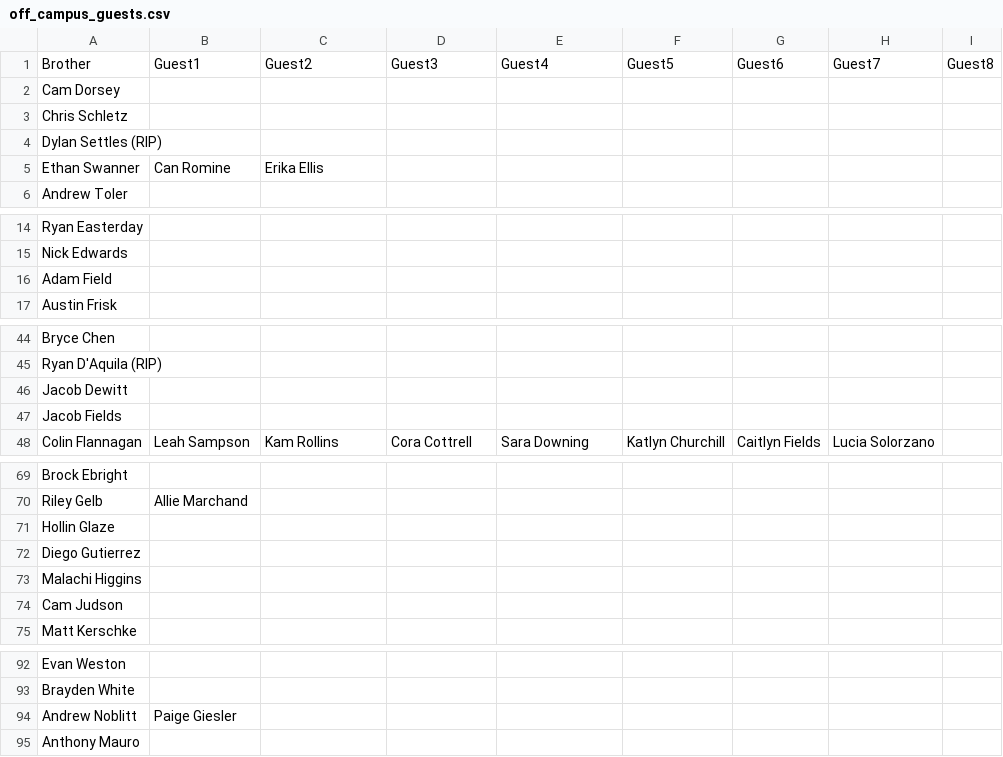
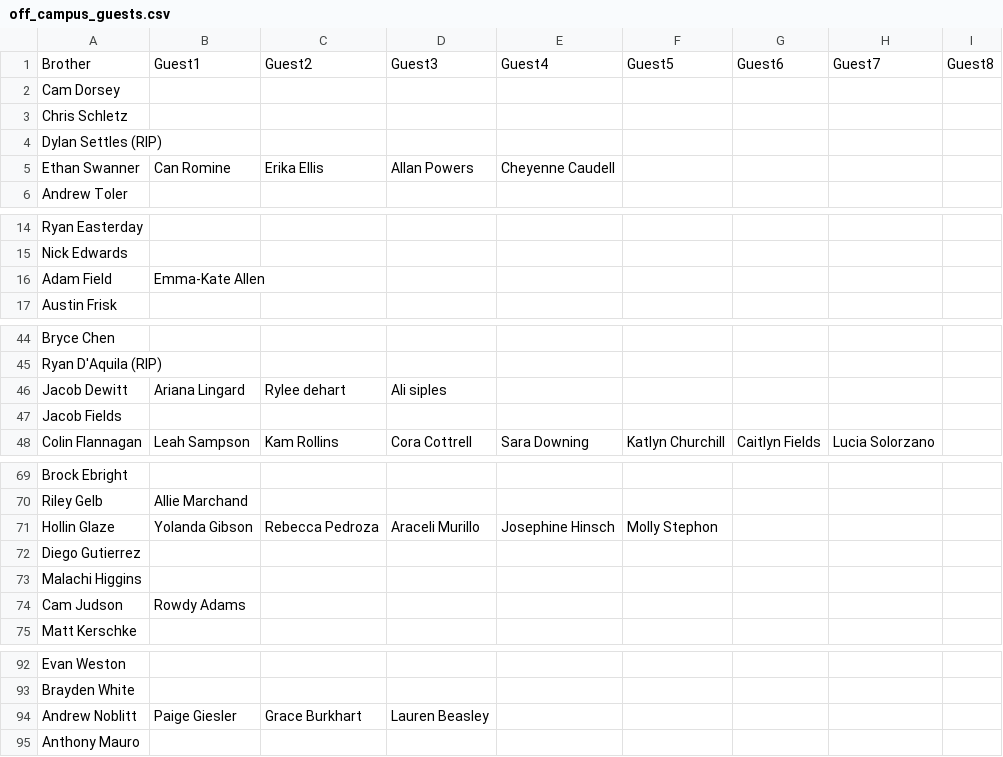
Before and after one commit to rhit-oneilat/SNOWYOWL, a CSV file: off_campus_guests.csv, drawn as a sheet; only a part is shown, gaps mark what is left out; the diff covers the shown part only; the diff names each change by its address in the sheet, - before the commit and + after, or states it on an @@ line.

```diff
--- a/off_campus_guests.csv
+++ b/off_campus_guests.csv
-D5: (empty)
+D5: Allan Powers
-E5: (empty)
+E5: Cheyenne Caudell
-B16: (empty)
+B16: Emma-Kate Allen
-B46: (empty)
+B46: Ariana Lingard
-C46: (empty)
+C46: Rylee dehart
-D46: (empty)
+D46: Ali siples
-B71: (empty)
+B71: Yolanda Gibson
-C71: (empty)
+C71: Rebecca Pedroza
-D71: (empty)
+D71: Araceli Murillo
-E71: (empty)
+E71: Josephine Hinsch
-F71: (empty)
+F71: Molly Stephon
-B74: (empty)
+B74: Rowdy Adams
-C94: (empty)
+C94: Grace Burkhart
-D94: (empty)
+D94: Lauren Beasley
```
Also changed, not shown: 1 removed row and 39 edited cells elsewhere in this file, on_campus_guests.csv.
